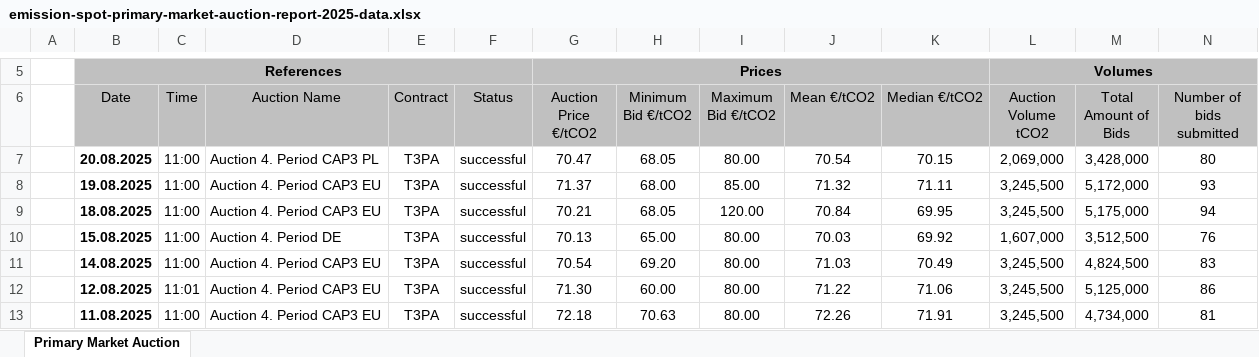
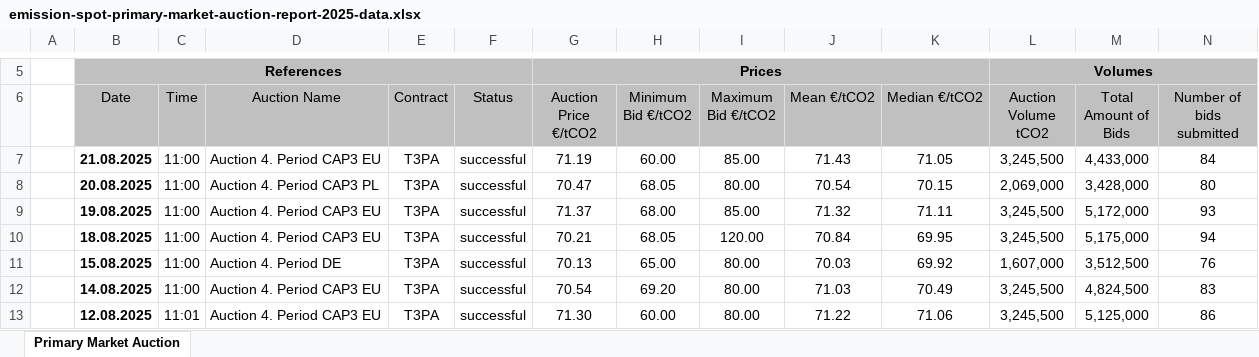
Before and after one commit to ericseong/macro-economics-research, an Excel workbook: data_eua/emission-spot-primary-market-auction-report-2025-data.xlsx, sheet Primary Market Auction, drawn as a sheet; only a part is shown, gaps mark what is left out; the shorter side is filled out with more unchanged rows; values as stored, in another font and other column widths than the file's, no borders; charts and pictures not drawn; rows hold the shown columns only; the diff names each change by its address in the sheet, - before the commit and + after, or states it on an @@ line.

```diff
--- a/data_eua/emission-spot-primary-market-auction-report-2025-data.xlsx (sheet Primary Market Auction)
+++ b/data_eua/emission-spot-primary-market-auction-report-2025-data.xlsx (sheet Primary Market Auction)
+row 7:  | 21.08.2025 | 11:00 | Auction 4. Period CAP3 EU | T3PA | successful | 71.19 | 60.00 | 85.00 | 71.43 | 71.05 | 3,245,500 | 4,433,000 | 84
```
Also changed, not shown: 7 other files.
